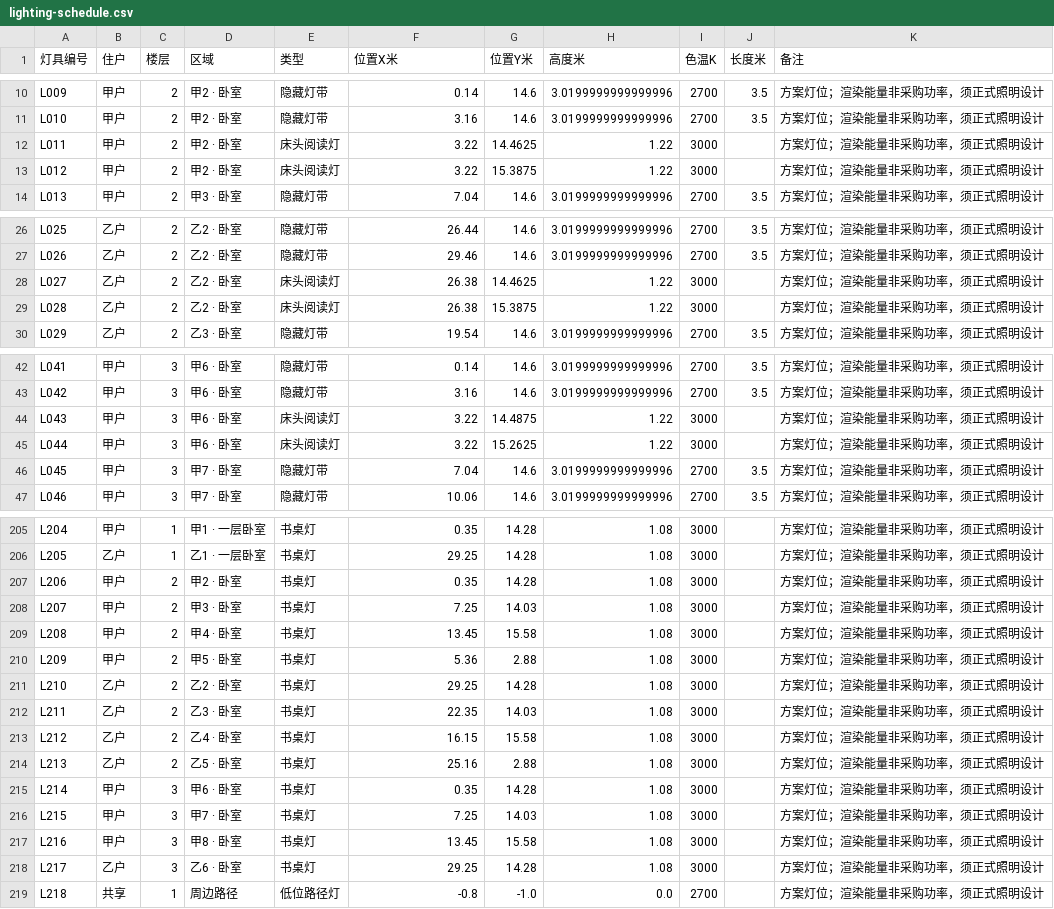
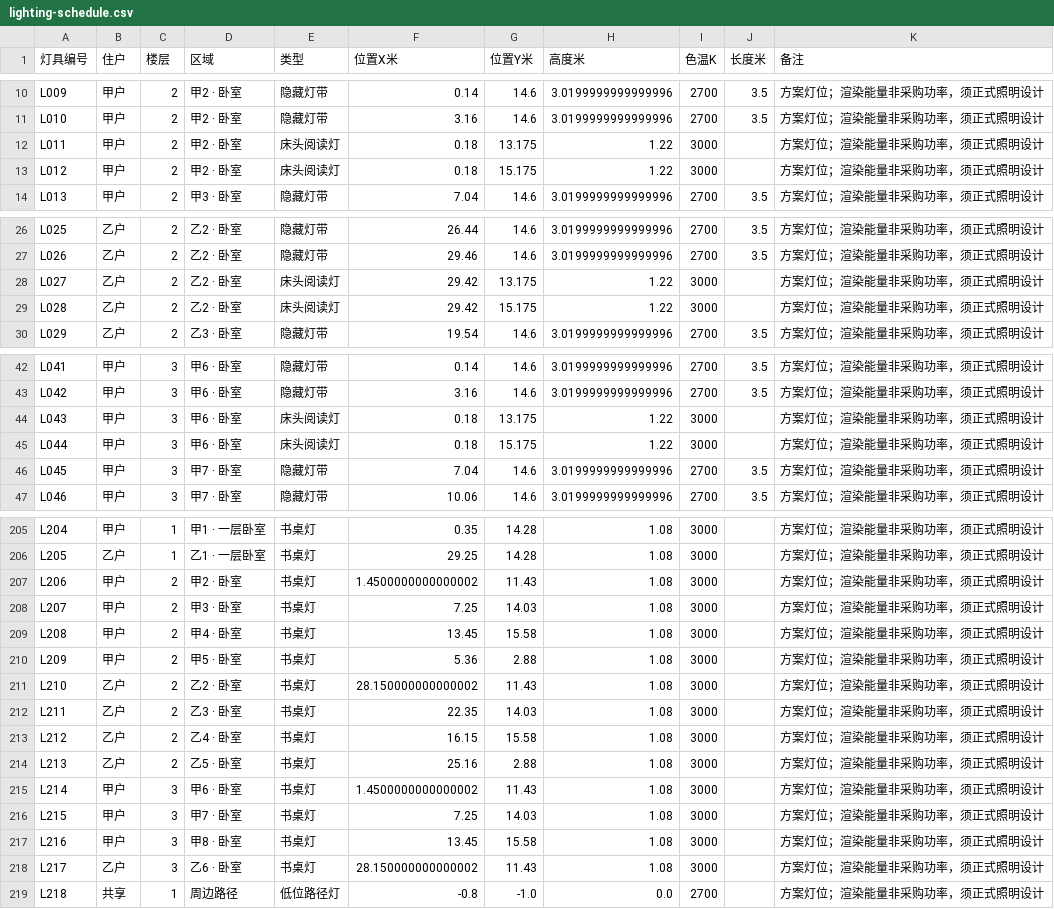
Before and after one commit to sibozhou/sibo_website, a CSV file: public/temp/v4/downloads/lighting-schedule.csv, drawn as a sheet; only a part is shown, gaps mark what is left out; the diff covers the shown part only.

```diff
--- a/public/temp/v4/downloads/lighting-schedule.csv
+++ b/public/temp/v4/downloads/lighting-schedule.csv
@@ -11,4 +11,4 @@ L009,甲户,2,甲2 · 卧室,隐藏灯带,0.14,14.6,3.0199999999999996,2700,3.5,
 L010,甲户,2,甲2 · 卧室,隐藏灯带,3.16,14.6,3.0199999999999996,2700,3.5,方案灯位；渲染能量非采购功率，须正式照明设计
-L011,甲户,2,甲2 · 卧室,床头阅读灯,3.22,14.4625,1.22,3000,,方案灯位；渲染能量非采购功率，须正式照明设计
-L012,甲户,2,甲2 · 卧室,床头阅读灯,3.22,15.3875,1.22,3000,,方案灯位；渲染能量非采购功率，须正式照明设计
+L011,甲户,2,甲2 · 卧室,床头阅读灯,0.18,13.175,1.22,3000,,方案灯位；渲染能量非采购功率，须正式照明设计
+L012,甲户,2,甲2 · 卧室,床头阅读灯,0.18,15.175,1.22,3000,,方案灯位；渲染能量非采购功率，须正式照明设计
 L013,甲户,2,甲3 · 卧室,隐藏灯带,7.04,14.6,3.0199999999999996,2700,3.5,方案灯位；渲染能量非采购功率，须正式照明设计
@@ -27,4 +27,4 @@ L025,乙户,2,乙2 · 卧室,隐藏灯带,26.44,14.6,3.0199999999999996,2700,3.5
 L026,乙户,2,乙2 · 卧室,隐藏灯带,29.46,14.6,3.0199999999999996,2700,3.5,方案灯位；渲染能量非采购功率，须正式照明设计
-L027,乙户,2,乙2 · 卧室,床头阅读灯,26.38,14.4625,1.22,3000,,方案灯位；渲染能量非采购功率，须正式照明设计
-L028,乙户,2,乙2 · 卧室,床头阅读灯,26.38,15.3875,1.22,3000,,方案灯位；渲染能量非采购功率，须正式照明设计
+L027,乙户,2,乙2 · 卧室,床头阅读灯,29.42,13.175,1.22,3000,,方案灯位；渲染能量非采购功率，须正式照明设计
+L028,乙户,2,乙2 · 卧室,床头阅读灯,29.42,15.175,1.22,3000,,方案灯位；渲染能量非采购功率，须正式照明设计
 L029,乙户,2,乙3 · 卧室,隐藏灯带,19.54,14.6,3.0199999999999996,2700,3.5,方案灯位；渲染能量非采购功率，须正式照明设计
@@ -43,4 +43,4 @@ L041,甲户,3,甲6 · 卧室,隐藏灯带,0.14,14.6,3.0199999999999996,2700,3.5,
 L042,甲户,3,甲6 · 卧室,隐藏灯带,3.16,14.6,3.0199999999999996,2700,3.5,方案灯位；渲染能量非采购功率，须正式照明设计
-L043,甲户,3,甲6 · 卧室,床头阅读灯,3.22,14.4875,1.22,3000,,方案灯位；渲染能量非采购功率，须正式照明设计
-L044,甲户,3,甲6 · 卧室,床头阅读灯,3.22,15.2625,1.22,3000,,方案灯位；渲染能量非采购功率，须正式照明设计
+L043,甲户,3,甲6 · 卧室,床头阅读灯,0.18,13.175,1.22,3000,,方案灯位；渲染能量非采购功率，须正式照明设计
+L044,甲户,3,甲6 · 卧室,床头阅读灯,0.18,15.175,1.22,3000,,方案灯位；渲染能量非采购功率，须正式照明设计
 L045,甲户,3,甲7 · 卧室,隐藏灯带,7.04,14.6,3.0199999999999996,2700,3.5,方案灯位；渲染能量非采购功率，须正式照明设计
@@ -206,3 +206,3 @@ L204,甲户,1,甲1 · 一层卧室,书桌灯,0.35,14.28,1.08,3000,,方案灯位
 L205,乙户,1,乙1 · 一层卧室,书桌灯,29.25,14.28,1.08,3000,,方案灯位；渲染能量非采购功率，须正式照明设计
-L206,甲户,2,甲2 · 卧室,书桌灯,0.35,14.28,1.08,3000,,方案灯位；渲染能量非采购功率，须正式照明设计
+L206,甲户,2,甲2 · 卧室,书桌灯,1.4500000000000002,11.43,1.08,3000,,方案灯位；渲染能量非采购功率，须正式照明设计
 L207,甲户,2,甲3 · 卧室,书桌灯,7.25,14.03,1.08,3000,,方案灯位；渲染能量非采购功率，须正式照明设计
@@ -210,3 +210,3 @@ L208,甲户,2,甲4 · 卧室,书桌灯,13.45,15.58,1.08,3000,,方案灯位；渲
 L209,甲户,2,甲5 · 卧室,书桌灯,5.36,2.88,1.08,3000,,方案灯位；渲染能量非采购功率，须正式照明设计
-L210,乙户,2,乙2 · 卧室,书桌灯,29.25,14.28,1.08,3000,,方案灯位；渲染能量非采购功率，须正式照明设计
+L210,乙户,2,乙2 · 卧室,书桌灯,28.150000000000002,11.43,1.08,3000,,方案灯位；渲染能量非采购功率，须正式照明设计
 L211,乙户,2,乙3 · 卧室,书桌灯,22.35,14.03,1.08,3000,,方案灯位；渲染能量非采购功率，须正式照明设计
@@ -214,6 +214,6 @@ L212,乙户,2,乙4 · 卧室,书桌灯,16.15,15.58,1.08,3000,,方案灯位；渲
 L213,乙户,2,乙5 · 卧室,书桌灯,25.16,2.88,1.08,3000,,方案灯位；渲染能量非采购功率，须正式照明设计
-L214,甲户,3,甲6 · 卧室,书桌灯,0.35,14.28,1.08,3000,,方案灯位；渲染能量非采购功率，须正式照明设计
+L214,甲户,3,甲6 · 卧室,书桌灯,1.4500000000000002,11.43,1.08,3000,,方案灯位；渲染能量非采购功率，须正式照明设计
 L215,甲户,3,甲7 · 卧室,书桌灯,7.25,14.03,1.08,3000,,方案灯位；渲染能量非采购功率，须正式照明设计
 L216,甲户,3,甲8 · 卧室,书桌灯,13.45,15.58,1.08,3000,,方案灯位；渲染能量非采购功率，须正式照明设计
-L217,乙户,3,乙6 · 卧室,书桌灯,29.25,14.28,1.08,3000,,方案灯位；渲染能量非采购功率，须正式照明设计
+L217,乙户,3,乙6 · 卧室,书桌灯,28.150000000000002,11.43,1.08,3000,,方案灯位；渲染能量非采购功率，须正式照明设计
 L218,共享,1,周边路径,低位路径灯,-0.8,-1.0,0.0,2700,,方案灯位；渲染能量非采购功率，须正式照明设计
```
Also changed, not shown: 4 edited cells elsewhere in this file, public/temp/v4/downloads/opening-structure-audit.csv, 32 other files.
